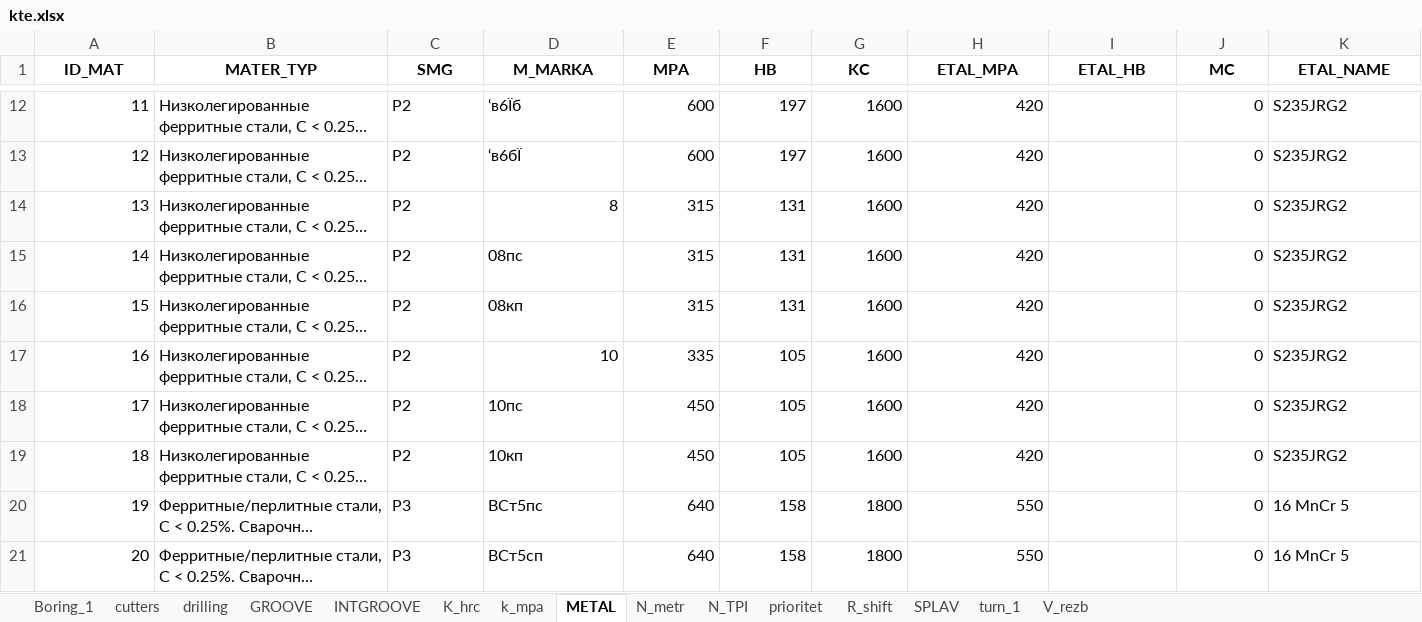
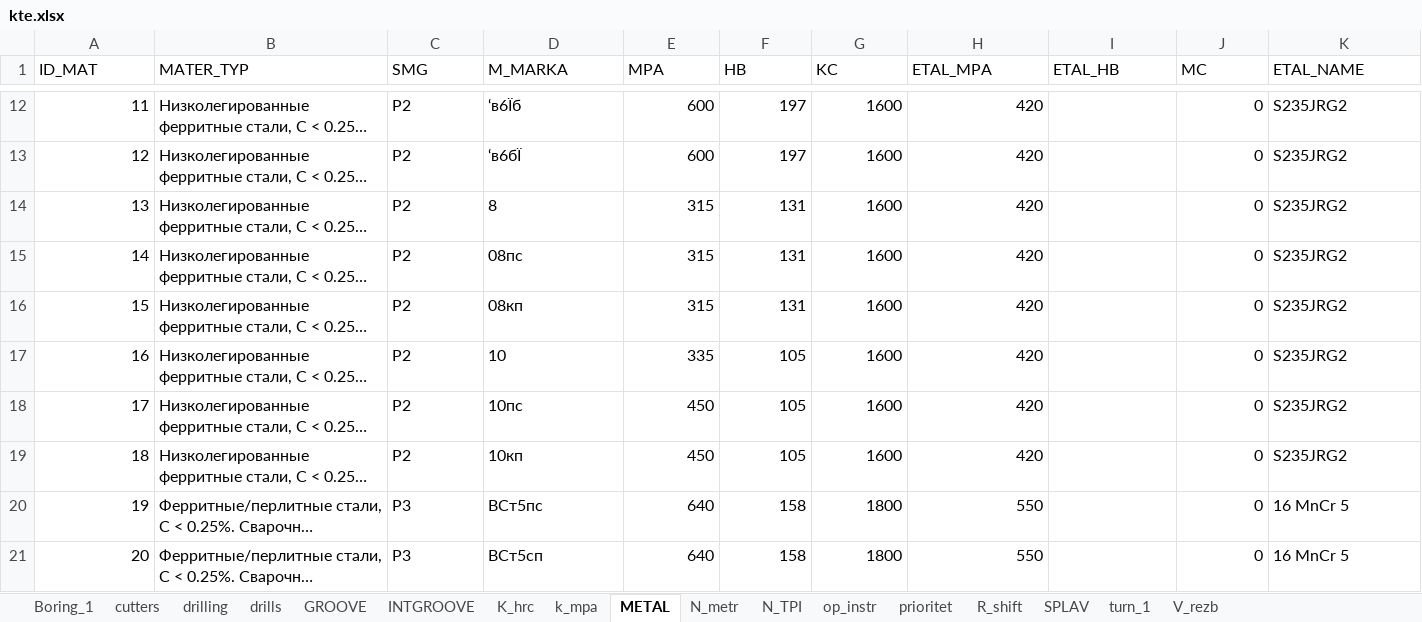
Before and after one commit to ukoloff/kte.db, an Excel workbook: db/kte.xlsx, sheet METAL, drawn as a sheet; only a part is shown, gaps mark what is left out; long unchanged cells end in …; values as stored, in another font and other column widths than the file's, no borders; the diff covers the shown part only; the diff names each change by its address in the sheet, - before the commit and + after, or states it on an @@ line.

```diff
--- a/db/kte.xlsx (sheet METAL)
+++ b/db/kte.xlsx (sheet METAL)
+sheet tab: drills
+sheet tab: op_instr
@@ A1:K1 bold: on → off, alignment: center → left @@
-D14 alignment: right
+D14 alignment: left
-D17 alignment: right
+D17 alignment: left
```
Also changed, not shown: cell formats elsewhere in this sheet, sheet cutters, sheet turn_1, sheet drilling, sheet GROOVE, sheet SPLAV, sheet prioritet, 8 more sheets.
